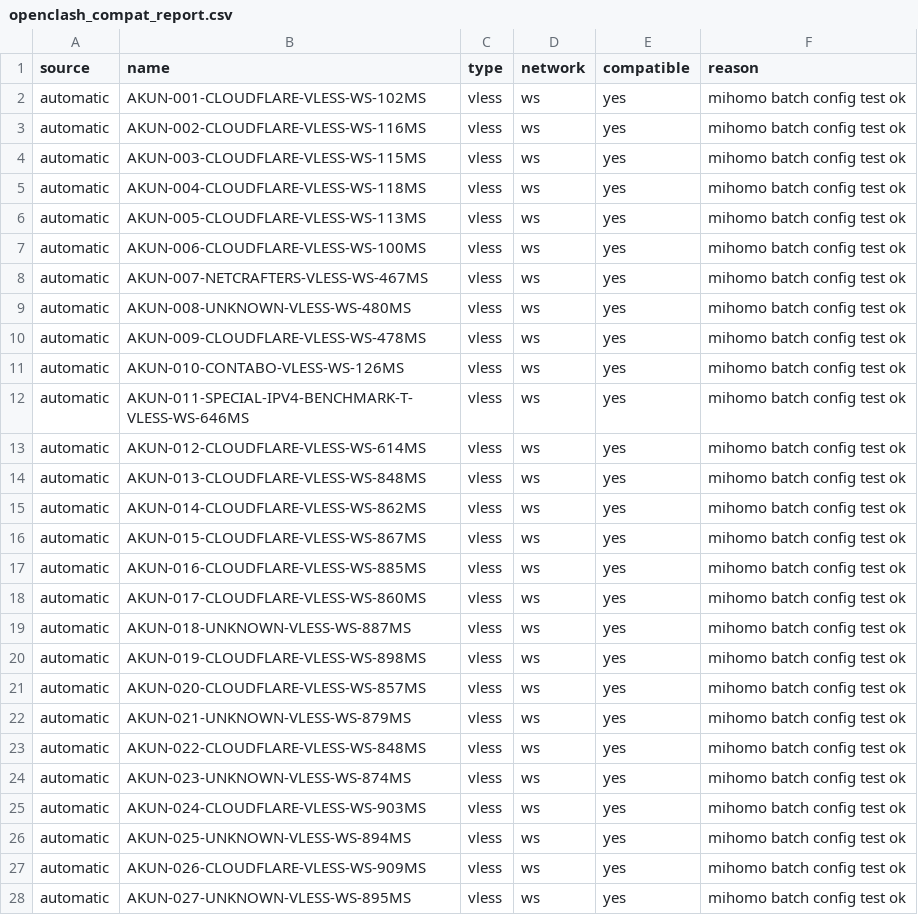
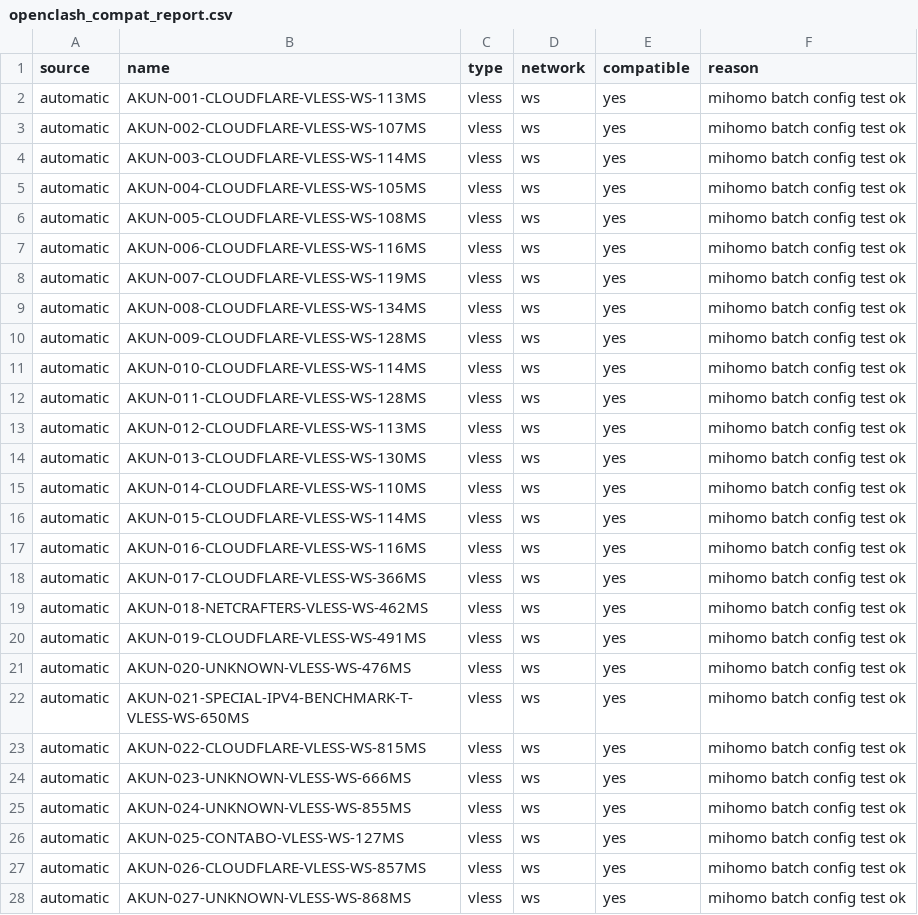
Before and after one commit to adiorany3/AkunYaml, a CSV file: openclash_compat_report.csv, drawn as a sheet; only a part is shown; the diff covers the shown part only.

```diff
--- a/openclash_compat_report.csv
+++ b/openclash_compat_report.csv
@@ -1,28 +1,28 @@
 source,name,type,network,compatible,reason
-automatic,AKUN-001-CLOUDFLARE-VLESS-WS-102MS,vless,ws,yes,mihomo batch config test ok
-automatic,AKUN-002-CLOUDFLARE-VLESS-WS-116MS,vless,ws,yes,mihomo batch config test ok
-automatic,AKUN-003-CLOUDFLARE-VLESS-WS-115MS,vless,ws,yes,mihomo batch config test ok
-automatic,AKUN-004-CLOUDFLARE-VLESS-WS-118MS,vless,ws,yes,mihomo batch config test ok
-automatic,AKUN-005-CLOUDFLARE-VLESS-WS-113MS,vless,ws,yes,mihomo batch config test ok
-automatic,AKUN-006-CLOUDFLARE-VLESS-WS-100MS,vless,ws,yes,mihomo batch config test ok
-automatic,AKUN-007-NETCRAFTERS-VLESS-WS-467MS,vless,ws,yes,mihomo batch config test ok
-automatic,AKUN-008-UNKNOWN-VLESS-WS-480MS,vless,ws,yes,mihomo batch config test ok
-automatic,AKUN-009-CLOUDFLARE-VLESS-WS-478MS,vless,ws,yes,mihomo batch config test ok
-automatic,AKUN-010-CONTABO-VLESS-WS-126MS,vless,ws,yes,mihomo batch config test ok
-automatic,AKUN-011-SPECIAL-IPV4-BENCHMARK-T-VLESS-WS-646MS,vless,ws,yes,mihomo batch config test ok
-automatic,AKUN-012-CLOUDFLARE-VLESS-WS-614MS,vless,ws,yes,mihomo batch config test ok
-automatic,AKUN-013-CLOUDFLARE-VLESS-WS-848MS,vless,ws,yes,mihomo batch config test ok
-automatic,AKUN-014-CLOUDFLARE-VLESS-WS-862MS,vless,ws,yes,mihomo batch config test ok
-automatic,AKUN-015-CLOUDFLARE-VLESS-WS-867MS,vless,ws,yes,mihomo batch config test ok
-automatic,AKUN-016-CLOUDFLARE-VLESS-WS-885MS,vless,ws,yes,mihomo batch config test ok
-automatic,AKUN-017-CLOUDFLARE-VLESS-WS-860MS,vless,ws,yes,mihomo batch config test ok
-automatic,AKUN-018-UNKNOWN-VLESS-WS-887MS,vless,ws,yes,mihomo batch config test ok
-automatic,AKUN-019-CLOUDFLARE-VLESS-WS-898MS,vless,ws,yes,mihomo batch config test ok
-automatic,AKUN-020-CLOUDFLARE-VLESS-WS-857MS,vless,ws,yes,mihomo batch config test ok
-automatic,AKUN-021-UNKNOWN-VLESS-WS-879MS,vless,ws,yes,mihomo batch config test ok
-automatic,AKUN-022-CLOUDFLARE-VLESS-WS-848MS,vless,ws,yes,mihomo batch config test ok
-automatic,AKUN-023-UNKNOWN-VLESS-WS-874MS,vless,ws,yes,mihomo batch config test ok
-automatic,AKUN-024-CLOUDFLARE-VLESS-WS-903MS,vless,ws,yes,mihomo batch config test ok
-automatic,AKUN-025-UNKNOWN-VLESS-WS-894MS,vless,ws,yes,mihomo batch config test ok
-automatic,AKUN-026-CLOUDFLARE-VLESS-WS-909MS,vless,ws,yes,mihomo batch config test ok
-automatic,AKUN-027-UNKNOWN-VLESS-WS-895MS,vless,ws,yes,mihomo batch config test ok
+automatic,AKUN-001-CLOUDFLARE-VLESS-WS-113MS,vless,ws,yes,mihomo batch config test ok
+automatic,AKUN-002-CLOUDFLARE-VLESS-WS-107MS,vless,ws,yes,mihomo batch config test ok
+automatic,AKUN-003-CLOUDFLARE-VLESS-WS-114MS,vless,ws,yes,mihomo batch config test ok
+automatic,AKUN-004-CLOUDFLARE-VLESS-WS-105MS,vless,ws,yes,mihomo batch config test ok
+automatic,AKUN-005-CLOUDFLARE-VLESS-WS-108MS,vless,ws,yes,mihomo batch config test ok
+automatic,AKUN-006-CLOUDFLARE-VLESS-WS-116MS,vless,ws,yes,mihomo batch config test ok
+automatic,AKUN-007-CLOUDFLARE-VLESS-WS-119MS,vless,ws,yes,mihomo batch config test ok
+automatic,AKUN-008-CLOUDFLARE-VLESS-WS-134MS,vless,ws,yes,mihomo batch config test ok
+automatic,AKUN-009-CLOUDFLARE-VLESS-WS-128MS,vless,ws,yes,mihomo batch config test ok
+automatic,AKUN-010-CLOUDFLARE-VLESS-WS-114MS,vless,ws,yes,mihomo batch config test ok
+automatic,AKUN-011-CLOUDFLARE-VLESS-WS-128MS,vless,ws,yes,mihomo batch config test ok
+automatic,AKUN-012-CLOUDFLARE-VLESS-WS-113MS,vless,ws,yes,mihomo batch config test ok
+automatic,AKUN-013-CLOUDFLARE-VLESS-WS-130MS,vless,ws,yes,mihomo batch config test ok
+automatic,AKUN-014-CLOUDFLARE-VLESS-WS-110MS,vless,ws,yes,mihomo batch config test ok
+automatic,AKUN-015-CLOUDFLARE-VLESS-WS-114MS,vless,ws,yes,mihomo batch config test ok
+automatic,AKUN-016-CLOUDFLARE-VLESS-WS-116MS,vless,ws,yes,mihomo batch config test ok
+automatic,AKUN-017-CLOUDFLARE-VLESS-WS-366MS,vless,ws,yes,mihomo batch config test ok
+automatic,AKUN-018-NETCRAFTERS-VLESS-WS-462MS,vless,ws,yes,mihomo batch config test ok
+automatic,AKUN-019-CLOUDFLARE-VLESS-WS-491MS,vless,ws,yes,mihomo batch config test ok
+automatic,AKUN-020-UNKNOWN-VLESS-WS-476MS,vless,ws,yes,mihomo batch config test ok
+automatic,AKUN-021-SPECIAL-IPV4-BENCHMARK-T-VLESS-WS-650MS,vless,ws,yes,mihomo batch config test ok
+automatic,AKUN-022-CLOUDFLARE-VLESS-WS-815MS,vless,ws,yes,mihomo batch config test ok
+automatic,AKUN-023-UNKNOWN-VLESS-WS-666MS,vless,ws,yes,mihomo batch config test ok
+automatic,AKUN-024-UNKNOWN-VLESS-WS-855MS,vless,ws,yes,mihomo batch config test ok
+automatic,AKUN-025-CONTABO-VLESS-WS-127MS,vless,ws,yes,mihomo batch config test ok
+automatic,AKUN-026-CLOUDFLARE-VLESS-WS-857MS,vless,ws,yes,mihomo batch config test ok
+automatic,AKUN-027-UNKNOWN-VLESS-WS-868MS,vless,ws,yes,mihomo batch config test ok
```
Also changed, not shown: 33 edited cells elsewhere in this file, urltest_report.csv, 16 other files.
